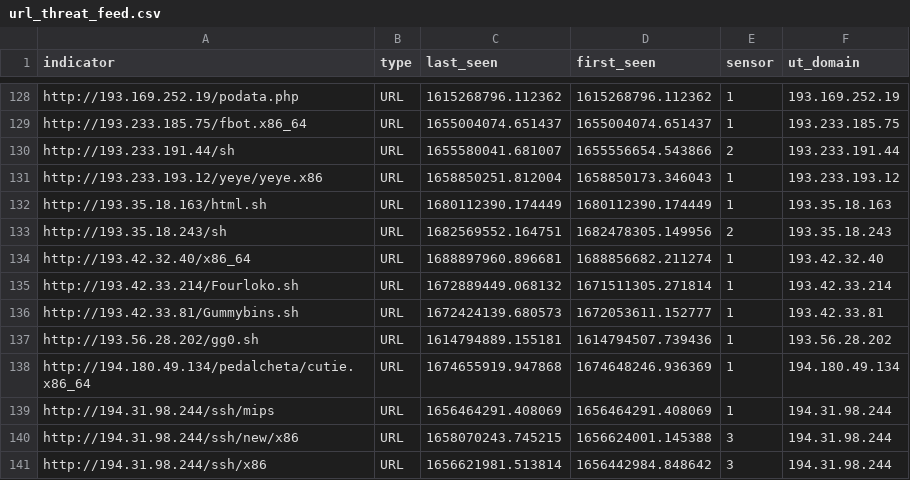
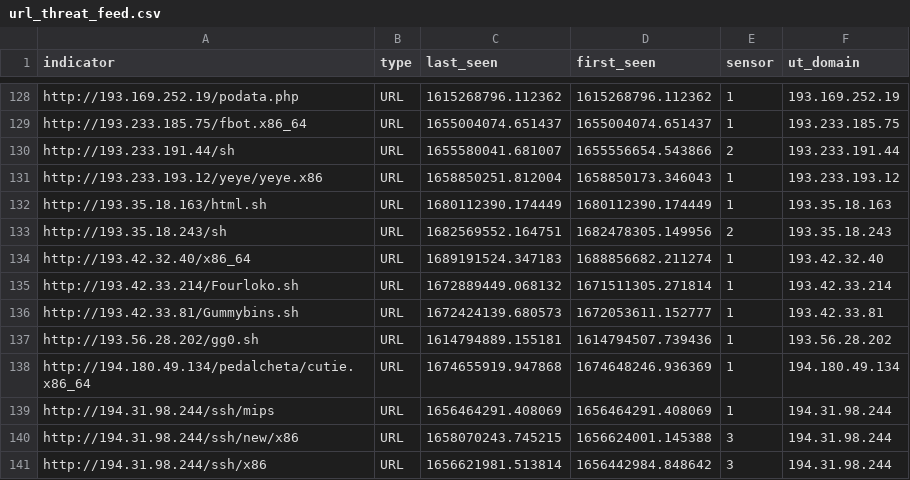
Before and after one commit to tankmek/threatfeed, a CSV file: url_threat_feed.csv, drawn as a sheet; only a part is shown, gaps mark what is left out.

Commit message:
automated URL feed update

```diff
--- a/url_threat_feed.csv
+++ b/url_threat_feed.csv
@@ -133,3 +133,3 @@ indicator,type,"last_seen","first_seen",sensor,"ut_domain"
 "http://193.35.18.243/sh",URL,"1682569552.164751","1682478305.149956",2,"193.35.18.243"
-"http://193.42.32.40/x86_64",URL,"1688897960.896681","1688856682.211274",1,"193.42.32.40"
+"http://193.42.32.40/x86_64",URL,"1689191524.347183","1688856682.211274",1,"193.42.32.40"
 "http://193.42.33.214/Fourloko.sh",URL,"1672889449.068132","1671511305.271814",1,"193.42.33.214"
```
